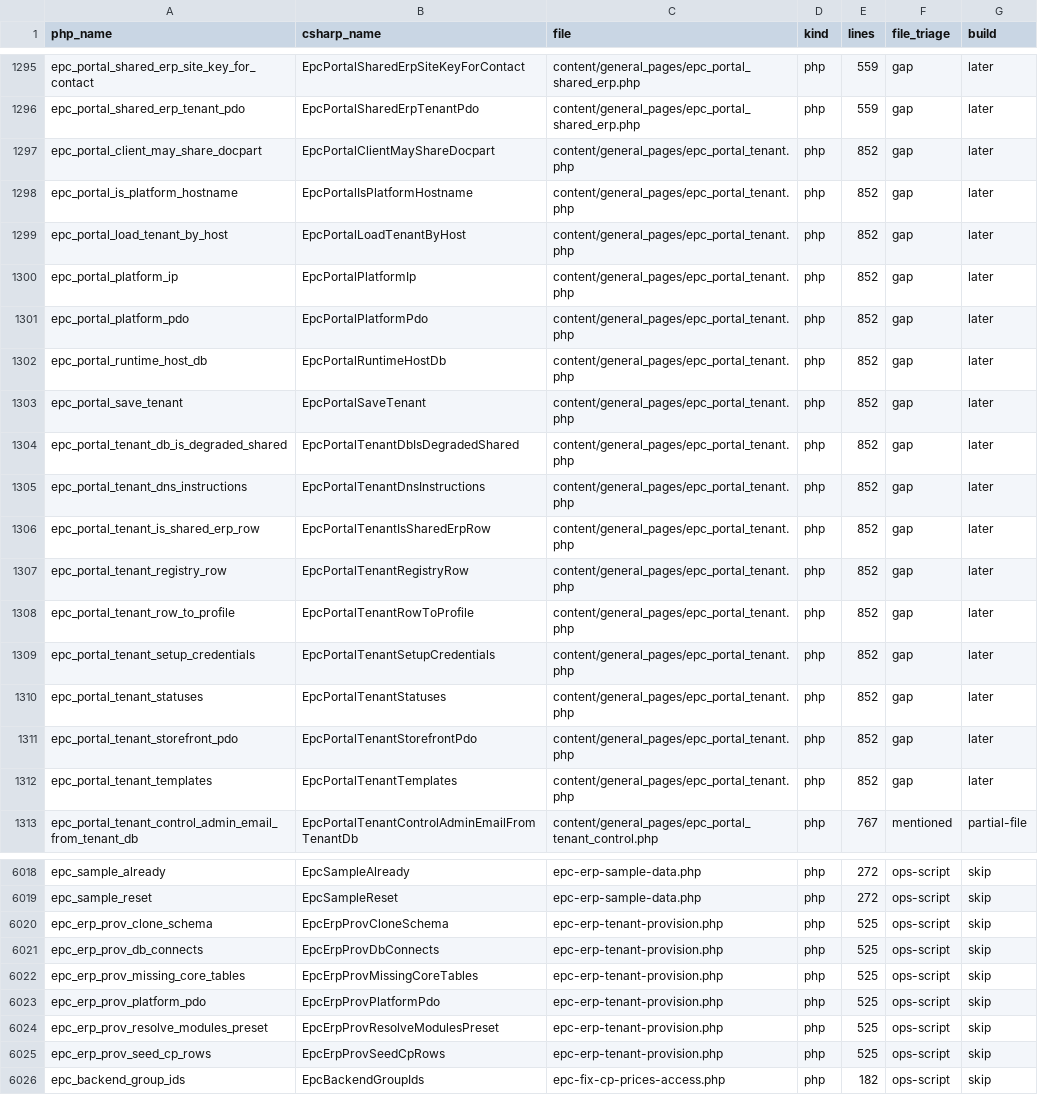
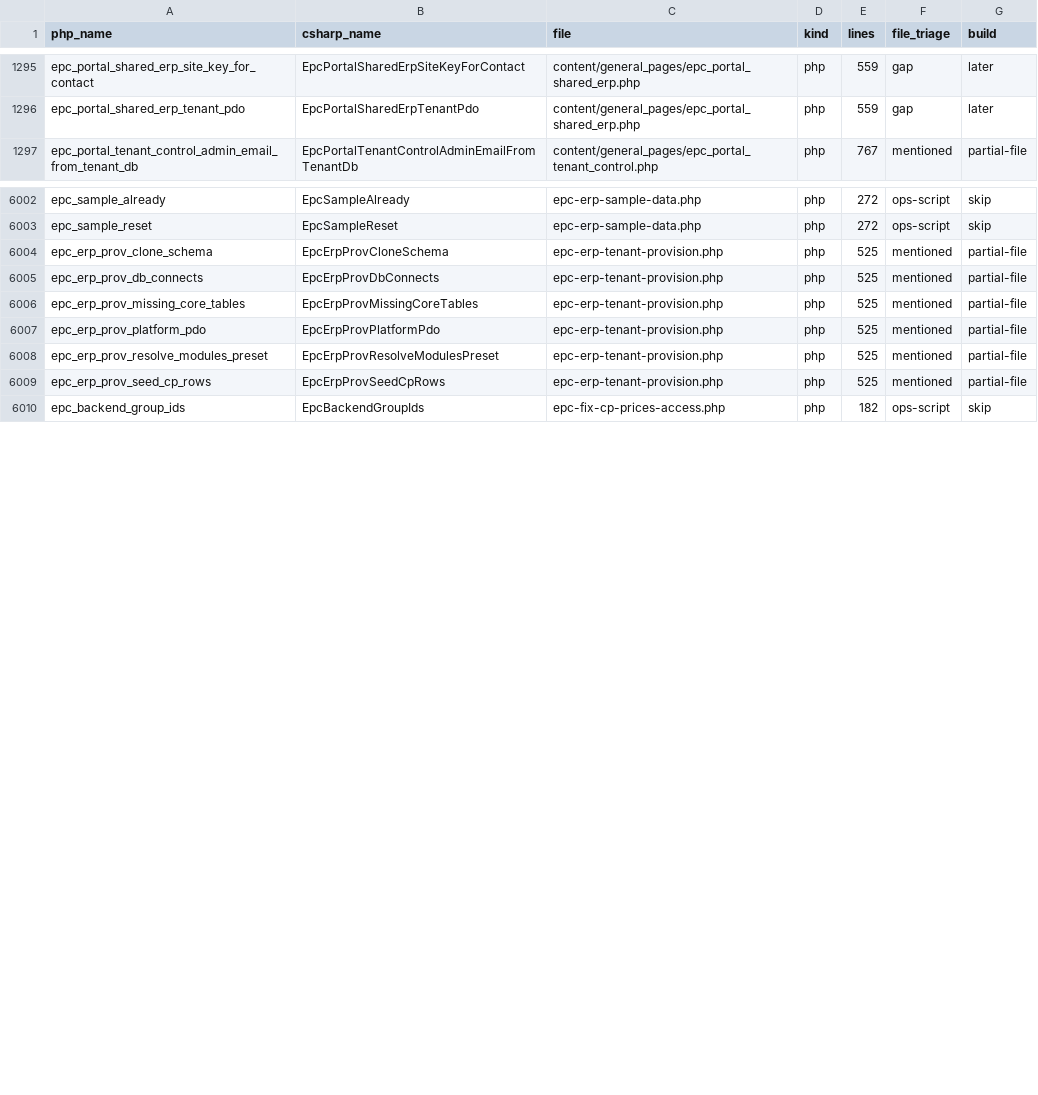
Before and after one commit to epartscart/ecomae, a TSV file: docs/migration/inventory/PHP_BUILDABLE_FUNCTIONS.tsv, drawn as a sheet; only a part is shown, gaps mark what is left out.

```diff
--- a/docs/migration/inventory/PHP_BUILDABLE_FUNCTIONS.tsv
+++ b/docs/migration/inventory/PHP_BUILDABLE_FUNCTIONS.tsv
@@ -1296,18 +1296,2 @@ epc_portal_shared_erp_site_key_for_contact	EpcPortalSharedErpSiteKeyForContact	c
 epc_portal_shared_erp_tenant_pdo	EpcPortalSharedErpTenantPdo	content/general_pages/epc_portal_shared_erp.php	php	559	gap	later
-epc_portal_client_may_share_docpart	EpcPortalClientMayShareDocpart	content/general_pages/epc_portal_tenant.php	php	852	gap	later
-epc_portal_is_platform_hostname	EpcPortalIsPlatformHostname	content/general_pages/epc_portal_tenant.php	php	852	gap	later
-epc_portal_load_tenant_by_host	EpcPortalLoadTenantByHost	content/general_pages/epc_portal_tenant.php	php	852	gap	later
-epc_portal_platform_ip	EpcPortalPlatformIp	content/general_pages/epc_portal_tenant.php	php	852	gap	later
-epc_portal_platform_pdo	EpcPortalPlatformPdo	content/general_pages/epc_portal_tenant.php	php	852	gap	later
-epc_portal_runtime_host_db	EpcPortalRuntimeHostDb	content/general_pages/epc_portal_tenant.php	php	852	gap	later
-epc_portal_save_tenant	EpcPortalSaveTenant	content/general_pages/epc_portal_tenant.php	php	852	gap	later
-epc_portal_tenant_db_is_degraded_shared	EpcPortalTenantDbIsDegradedShared	content/general_pages/epc_portal_tenant.php	php	852	gap	later
-epc_portal_tenant_dns_instructions	EpcPortalTenantDnsInstructions	content/general_pages/epc_portal_tenant.php	php	852	gap	later
-epc_portal_tenant_is_shared_erp_row	EpcPortalTenantIsSharedErpRow	content/general_pages/epc_portal_tenant.php	php	852	gap	later
-epc_portal_tenant_registry_row	EpcPortalTenantRegistryRow	content/general_pages/epc_portal_tenant.php	php	852	gap	later
-epc_portal_tenant_row_to_profile	EpcPortalTenantRowToProfile	content/general_pages/epc_portal_tenant.php	php	852	gap	later
-epc_portal_tenant_setup_credentials	EpcPortalTenantSetupCredentials	content/general_pages/epc_portal_tenant.php	php	852	gap	later
-epc_portal_tenant_statuses	EpcPortalTenantStatuses	content/general_pages/epc_portal_tenant.php	php	852	gap	later
-epc_portal_tenant_storefront_pdo	EpcPortalTenantStorefrontPdo	content/general_pages/epc_portal_tenant.php	php	852	gap	later
-epc_portal_tenant_templates	EpcPortalTenantTemplates	content/general_pages/epc_portal_tenant.php	php	852	gap	later
 epc_portal_tenant_control_admin_email_from_tenant_db	EpcPortalTenantControlAdminEmailFromTenantDb	content/general_pages/epc_portal_tenant_control.php	php	767	mentioned	partial-file
@@ -6019,8 +6003,8 @@ epc_sample_already	EpcSampleAlready	epc-erp-sample-data.php	php	272	ops-script	s
 epc_sample_reset	EpcSampleReset	epc-erp-sample-data.php	php	272	ops-script	skip
-epc_erp_prov_clone_schema	EpcErpProvCloneSchema	epc-erp-tenant-provision.php	php	525	ops-script	skip
-epc_erp_prov_db_connects	EpcErpProvDbConnects	epc-erp-tenant-provision.php	php	525	ops-script	skip
-epc_erp_prov_missing_core_tables	EpcErpProvMissingCoreTables	epc-erp-tenant-provision.php	php	525	ops-script	skip
-epc_erp_prov_platform_pdo	EpcErpProvPlatformPdo	epc-erp-tenant-provision.php	php	525	ops-script	skip
-epc_erp_prov_resolve_modules_preset	EpcErpProvResolveModulesPreset	epc-erp-tenant-provision.php	php	525	ops-script	skip
-epc_erp_prov_seed_cp_rows	EpcErpProvSeedCpRows	epc-erp-tenant-provision.php	php	525	ops-script	skip
+epc_erp_prov_clone_schema	EpcErpProvCloneSchema	epc-erp-tenant-provision.php	php	525	mentioned	partial-file
+epc_erp_prov_db_connects	EpcErpProvDbConnects	epc-erp-tenant-provision.php	php	525	mentioned	partial-file
+epc_erp_prov_missing_core_tables	EpcErpProvMissingCoreTables	epc-erp-tenant-provision.php	php	525	mentioned	partial-file
+epc_erp_prov_platform_pdo	EpcErpProvPlatformPdo	epc-erp-tenant-provision.php	php	525	mentioned	partial-file
+epc_erp_prov_resolve_modules_preset	EpcErpProvResolveModulesPreset	epc-erp-tenant-provision.php	php	525	mentioned	partial-file
+epc_erp_prov_seed_cp_rows	EpcErpProvSeedCpRows	epc-erp-tenant-provision.php	php	525	mentioned	partial-file
 epc_backend_group_ids	EpcBackendGroupIds	epc-fix-cp-prices-access.php	php	182	ops-script	skip
```
Also changed, not shown: 5 other files.
